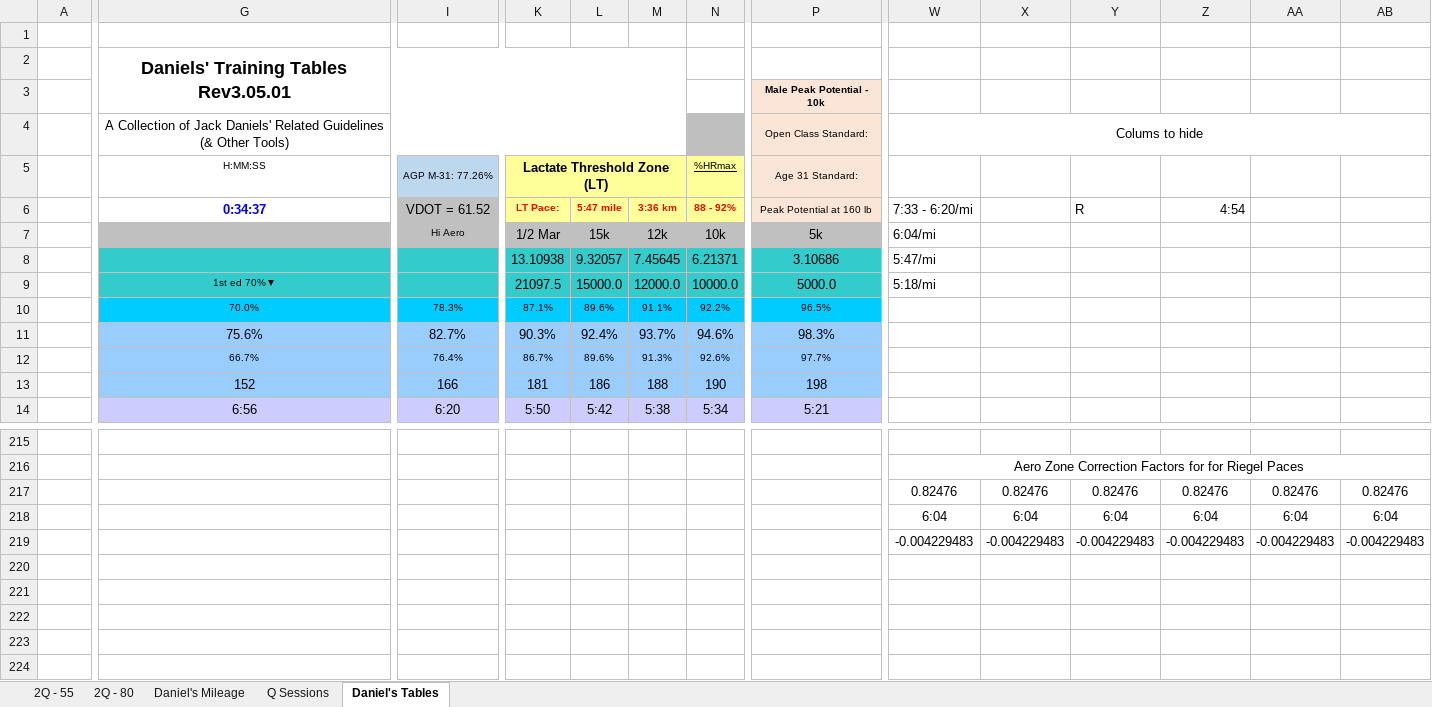
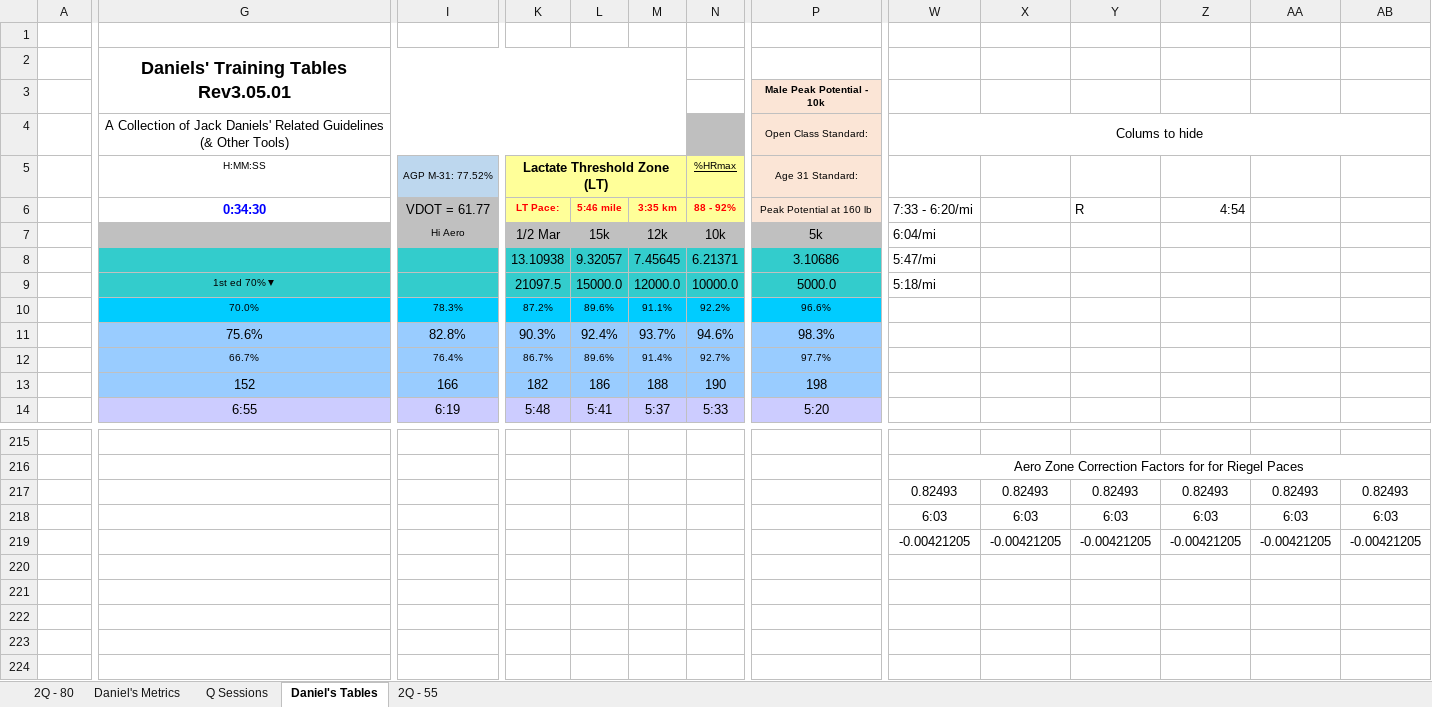
Before and after one commit to danmcgraw94/Running, an Excel workbook: TrainingPlans/CHI 2025 Daniels.xlsx, sheet Daniel's Tables, drawn as a sheet; only a part is shown, gaps mark what is left out; values as stored, in another font and other column widths than the file's, no borders; charts and pictures and conditional formats not drawn; removed rows and columns are numbered as before the commit, all else as after; rows hold the shown columns only; the diff covers the shown part only; the diff names each change by its address in the sheet, - before the commit and + after, or states it on an @@ line.

Commit message:
update sheet
added quality points columns

```diff
--- a/TrainingPlans/CHI 2025 Daniels.xlsx (sheet Daniel's Tables)
+++ b/TrainingPlans/CHI 2025 Daniels.xlsx (sheet Daniel's Tables)
-sheet tab: Daniel's Mileage
+sheet tab: Daniel's Metrics
@@ sheet tab order changed: 2Q - 80 | Daniel's Metrics | Q Sessions | Daniel's Tables | 2Q - 55 @@
-I5 (VDOT = 61.77): AGP M-31: 77.26%
+I5 (VDOT = 61.77): AGP M-31: 77.52%
-G6: 0:34:37
+G6: 0:34:30
-I6: VDOT = 61.52
+I6: VDOT = 61.77
-L6: 5:47 mile
+L6: 5:46 mile
-M6: 3:36 km
+M6: 3:35 km
-K10 (LT Pace:): 87.1%
+K10 (LT Pace:): 87.2%
-P10 (Peak Potential at 160 lb): 96.5%
+P10 (Peak Potential at 160 lb): 96.6%
-I11 (VDOT = 61.77): 82.7%
+I11 (VDOT = 61.77): 82.8%
-M12 (3:35 km): 91.3%
+M12 (3:35 km): 91.4%
-N12 (88 - 92%): 92.6%
+N12 (88 - 92%): 92.7%
-K13 (LT Pace:): 181
+K13 (LT Pace:): 182
-G14 (0:34:30): 6:56
+G14 (0:34:30): 6:55
-I14 (VDOT = 61.77): 6:20
+I14 (VDOT = 61.77): 6:19
-K14 (LT Pace:): 5:50
+K14 (LT Pace:): 5:48
-L14 (5:46 mile): 5:42
+L14 (5:46 mile): 5:41
-M14 (3:35 km): 5:38
+M14 (3:35 km): 5:37
-N14 (88 - 92%): 5:34
+N14 (88 - 92%): 5:33
-P14 (Peak Potential at 160 lb): 5:21
+P14 (Peak Potential at 160 lb): 5:20
-row 217:  |  |  |  |  |  |  |  | 0.82476 | 0.82476 | 0.82476 | 0.82476 | 0.82476 | 0.82476
+row 217:  |  |  |  |  |  |  |  | 0.82493 | 0.82493 | 0.82493 | 0.82493 | 0.82493 | 0.82493
-W218 (7:33 - 6:20/mi): 6:04
+W218 (7:33 - 6:20/mi): 6:03
-X218: 6:04
+X218: 6:03
-Y218 (R): 6:04
+Y218 (R): 6:03
-Z218 (4:54): 6:04
+Z218 (4:54): 6:03
-AA218: 6:04
+AA218: 6:03
-AB218: 6:04
+AB218: 6:03
-row 219:  |  |  |  |  |  |  |  | -0.004229483 | -0.004229483 | -0.004229483 | -0.004229483 | -0.004229483 | -0.004229483
+row 219:  |  |  |  |  |  |  |  | -0.00421205 | -0.00421205 | -0.00421205 | -0.00421205 | -0.00421205 | -0.00421205
```
Also changed, not shown: 15 added rows, 15 removed rows and 357 edited cells elsewhere in this sheet, sheet 2Q - 80, sheet Daniel's Metrics, charts or pictures.
